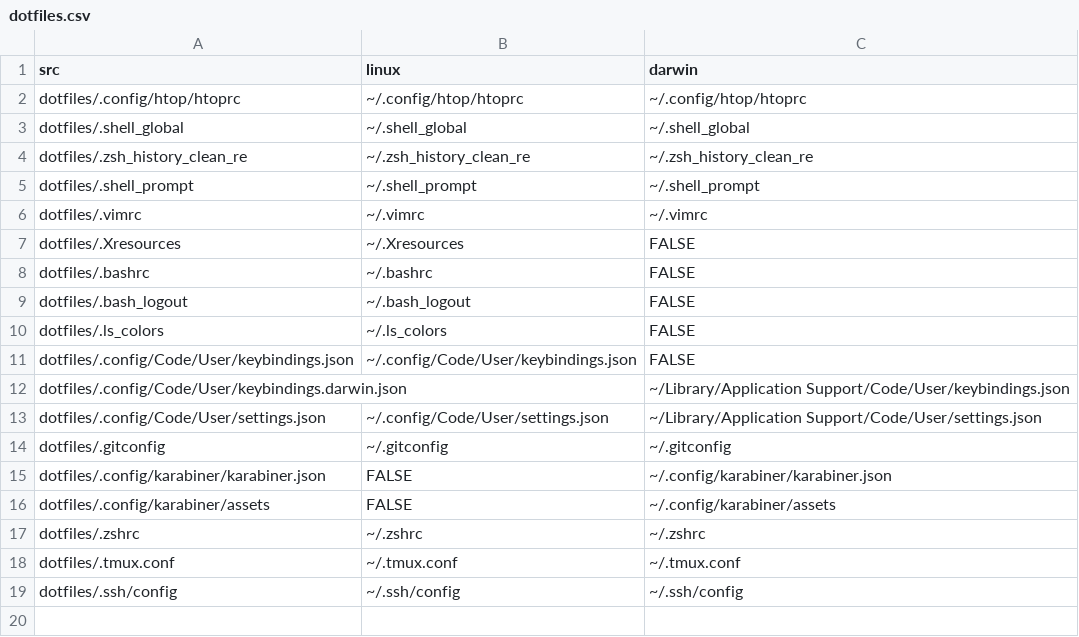
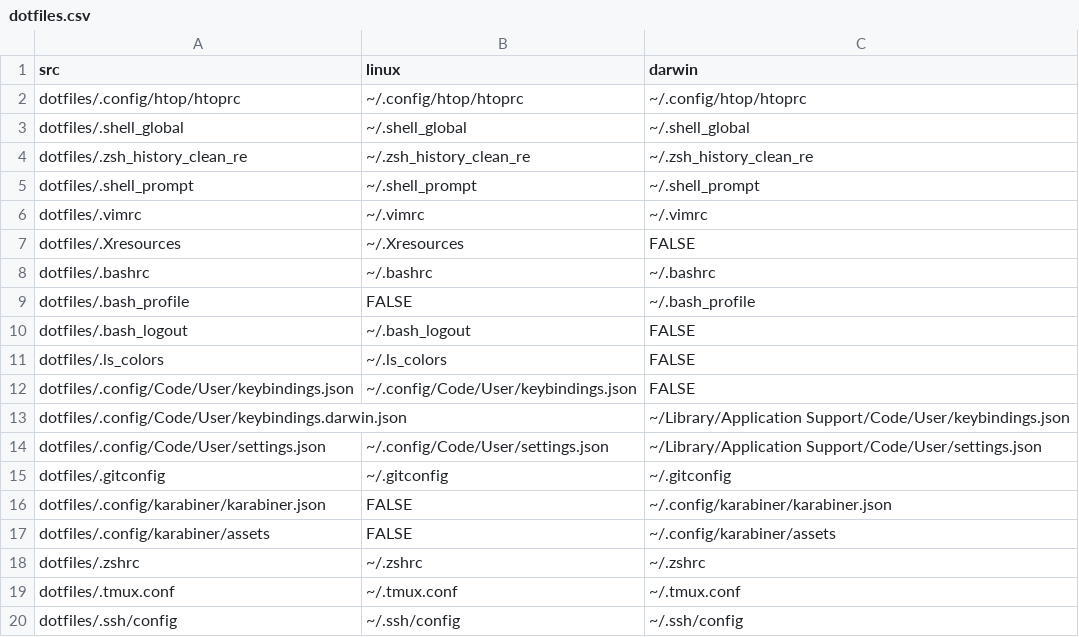
Before and after one commit to altaris/dotfiles, a CSV file: dotfiles.csv, drawn as a sheet.

Commit message:
[fix] Link bash config on macos

```diff
--- a/dotfiles.csv
+++ b/dotfiles.csv
@@ -7,3 +7,4 @@ dotfiles/.vimrc,~/.vimrc,~/.vimrc
 dotfiles/.Xresources,~/.Xresources,FALSE
-dotfiles/.bashrc,~/.bashrc,FALSE
+dotfiles/.bashrc,~/.bashrc,~/.bashrc
+dotfiles/.bash_profile,FALSE,~/.bash_profile
 dotfiles/.bash_logout,~/.bash_logout,FALSE
```
